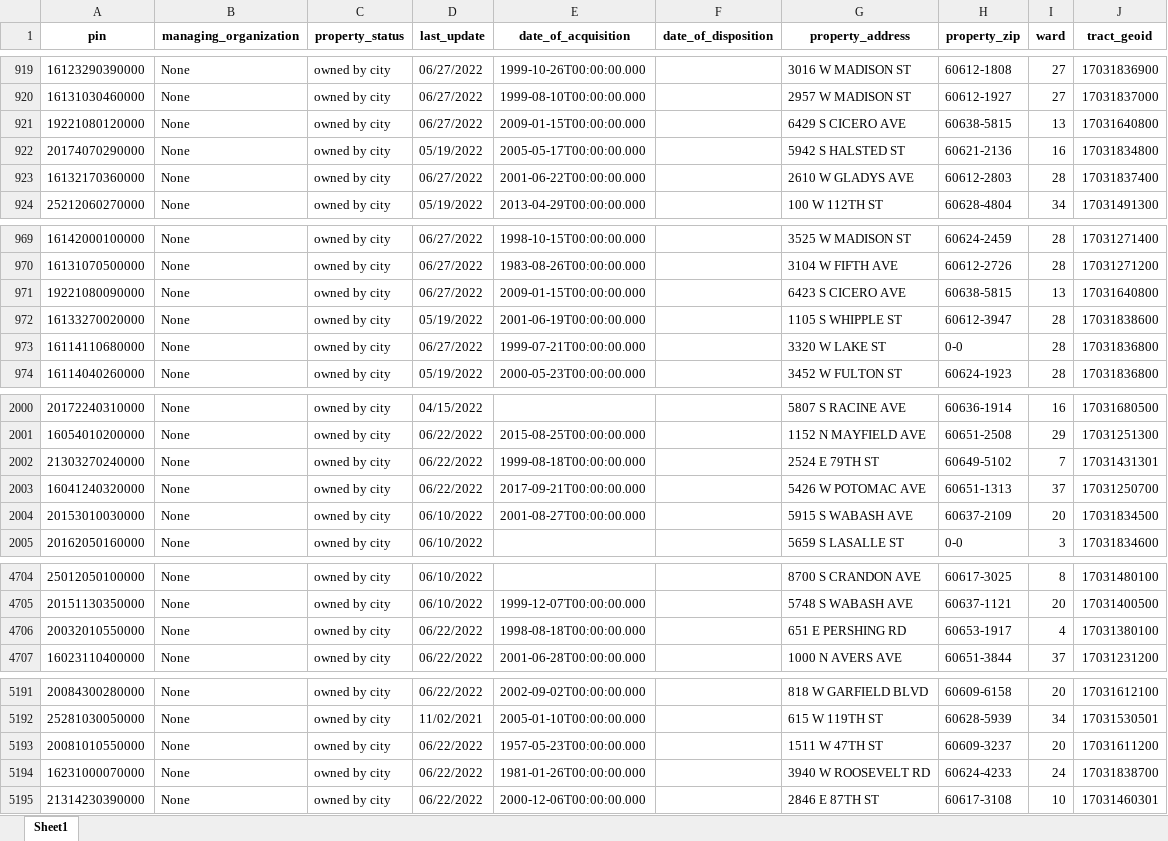
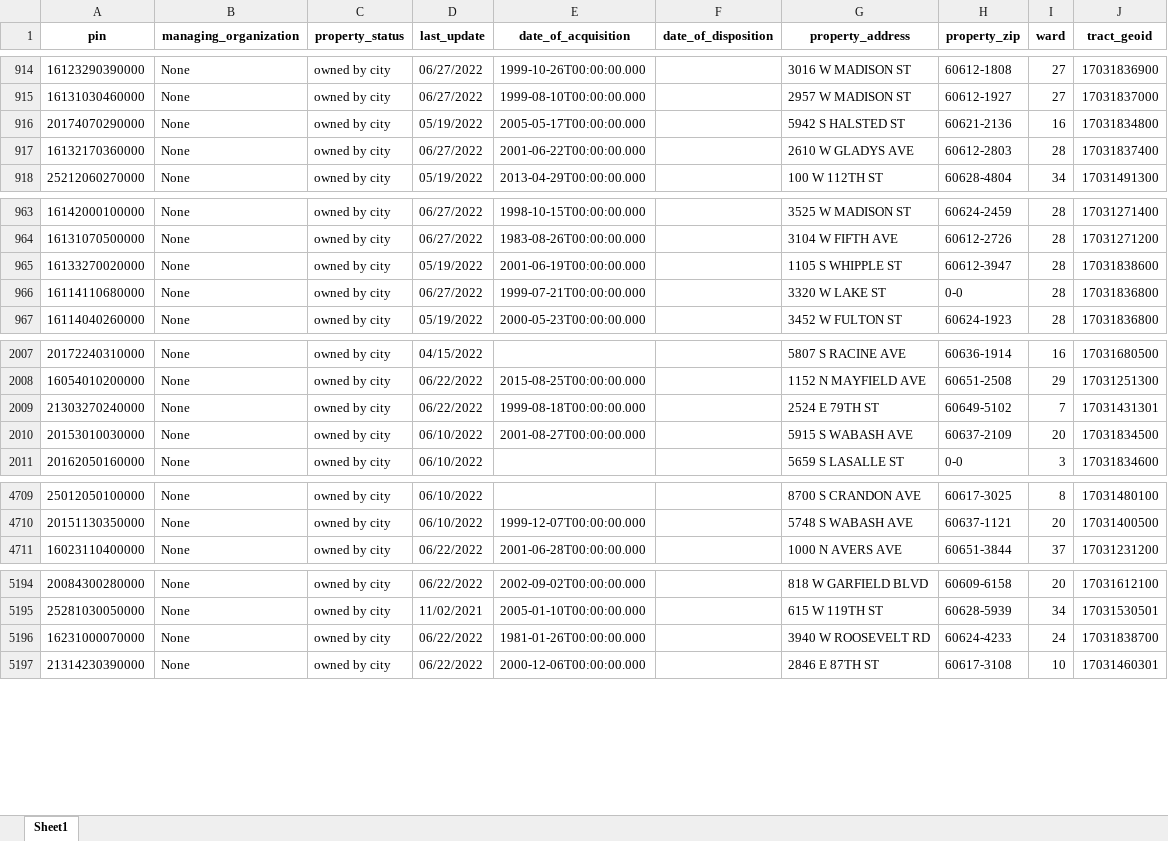
Before and after one commit to cw353/hei-map-project, an Excel workbook: city-owned-map/data-generation/city_owned_pins_possibly_for_sale.xlsx, sheet Sheet1, drawn as a sheet; only a part is shown, gaps mark what is left out; values as stored, in another font and other column widths than the file's, no borders; removed rows and columns are numbered as before the commit, all else as after; the diff covers the shown part only; the diff names each change by its address in the sheet, - before the commit and + after, or states it on an @@ line.

```diff
--- a/city-owned-map/data-generation/city_owned_pins_possibly_for_sale.xlsx (sheet Sheet1)
+++ b/city-owned-map/data-generation/city_owned_pins_possibly_for_sale.xlsx (sheet Sheet1)
-row 921: 19221080120000 | None | owned by city | 06/27/2022 | 2009-01-15T00:00:00.000 |  | 6429 S CICERO AVE | 60638-5815 | 13 | 17031640800
-row 971: 19221080090000 | None | owned by city | 06/27/2022 | 2009-01-15T00:00:00.000 |  | 6423 S CICERO AVE | 60638-5815 | 13 | 17031640800
-row 2003: 16041240320000 | None | owned by city | 06/22/2022 | 2017-09-21T00:00:00.000 |  | 5426 W POTOMAC AVE | 60651-1313 | 37 | 17031250700
-row 4706: 20032010550000 | None | owned by city | 06/22/2022 | 1998-08-18T00:00:00.000 |  | 651 E PERSHING RD | 60653-1917 | 4 | 17031380100
-row 5193: 20081010550000 | None | owned by city | 06/22/2022 | 1957-05-23T00:00:00.000 |  | 1511 W 47TH ST | 60609-3237 | 20 | 17031611200
```
Also changed, not shown: 16 added rows and 12 removed rows elsewhere in this sheet, 7 other files.
